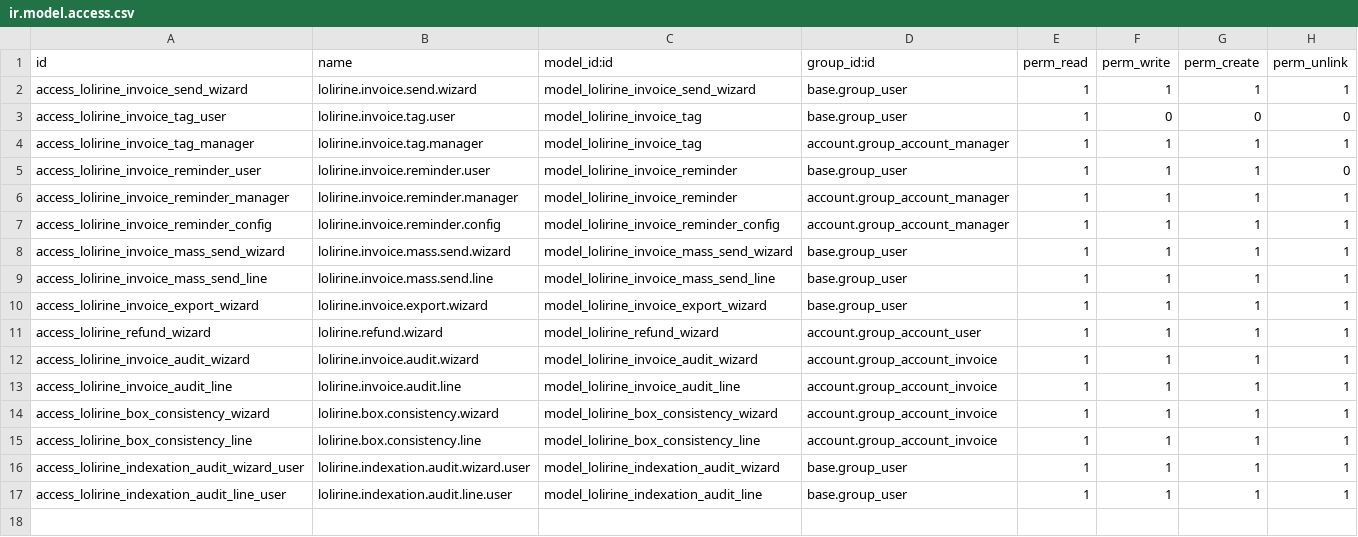
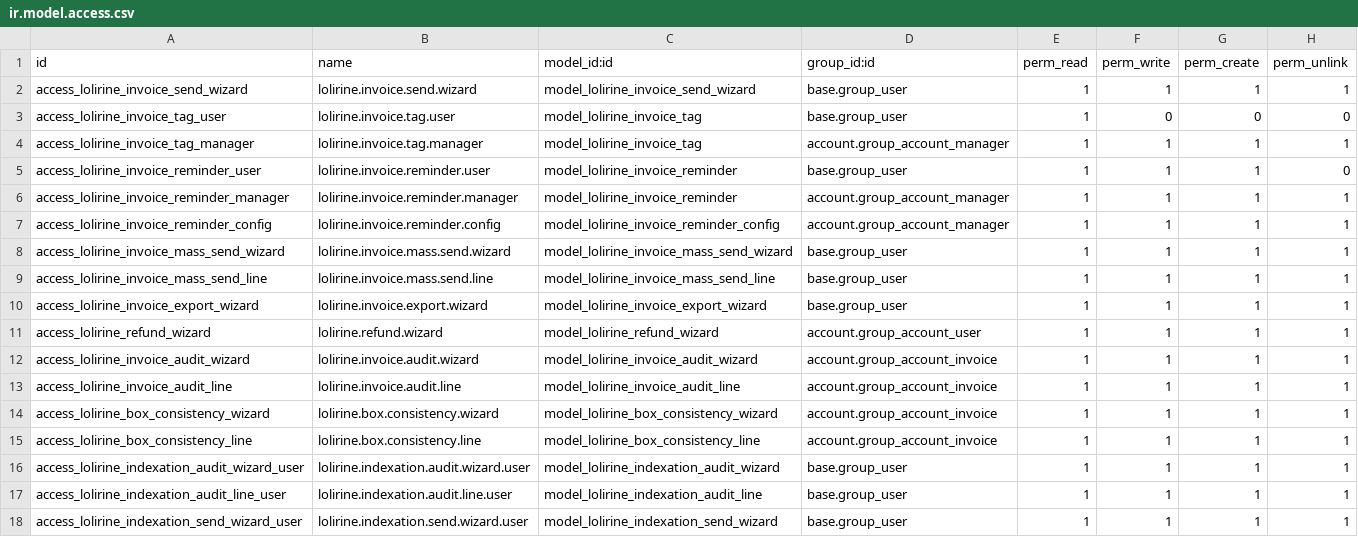
Before and after one commit to Lolirine/Lolirine, a CSV file: lolirine_invoice/security/ir.model.access.csv, drawn as a sheet; the diff names each change by its address in the sheet, - before the commit and + after, or states it on an @@ line.

Commit message:
Add access rule for indexation send wizard user

```diff
--- a/lolirine_invoice/security/ir.model.access.csv
+++ b/lolirine_invoice/security/ir.model.access.csv
+row 18: access_lolirine_indexation_send_wizard_user | lolirine.indexation.send.wizard.user | model_lolirine_indexation_send_wizard | base.group_user | 1 | 1 | 1 | 1
```
